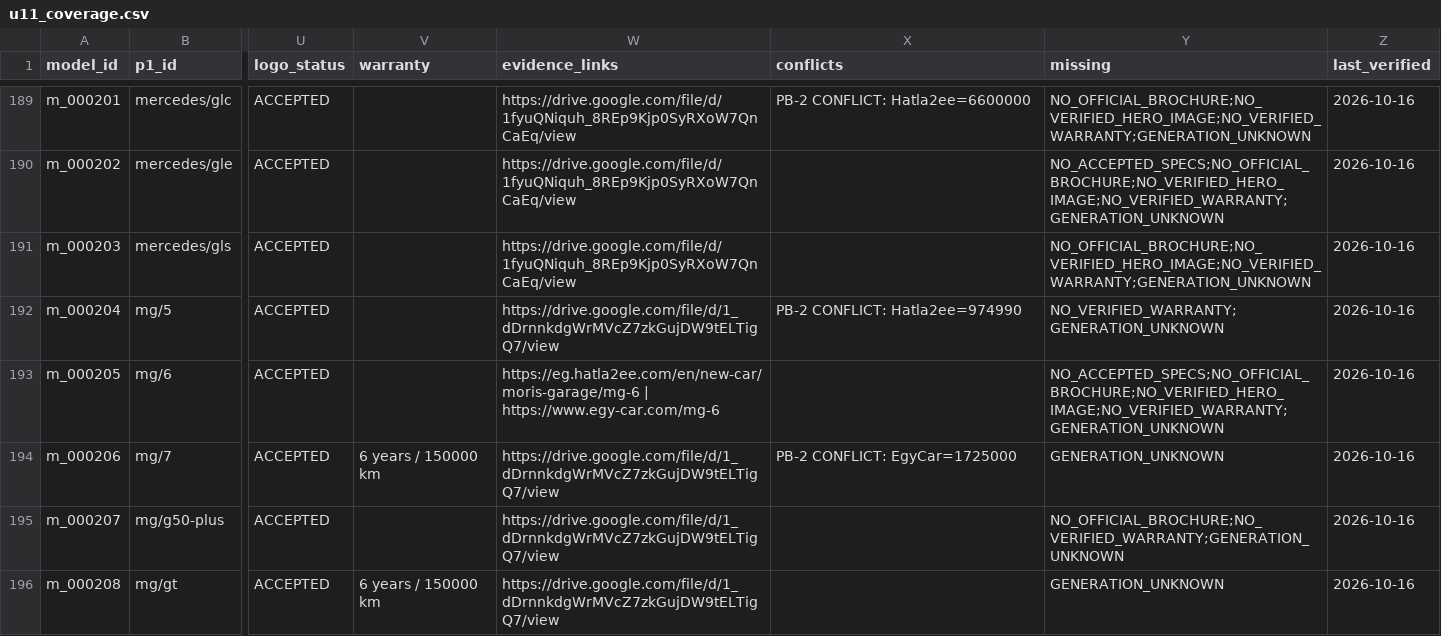
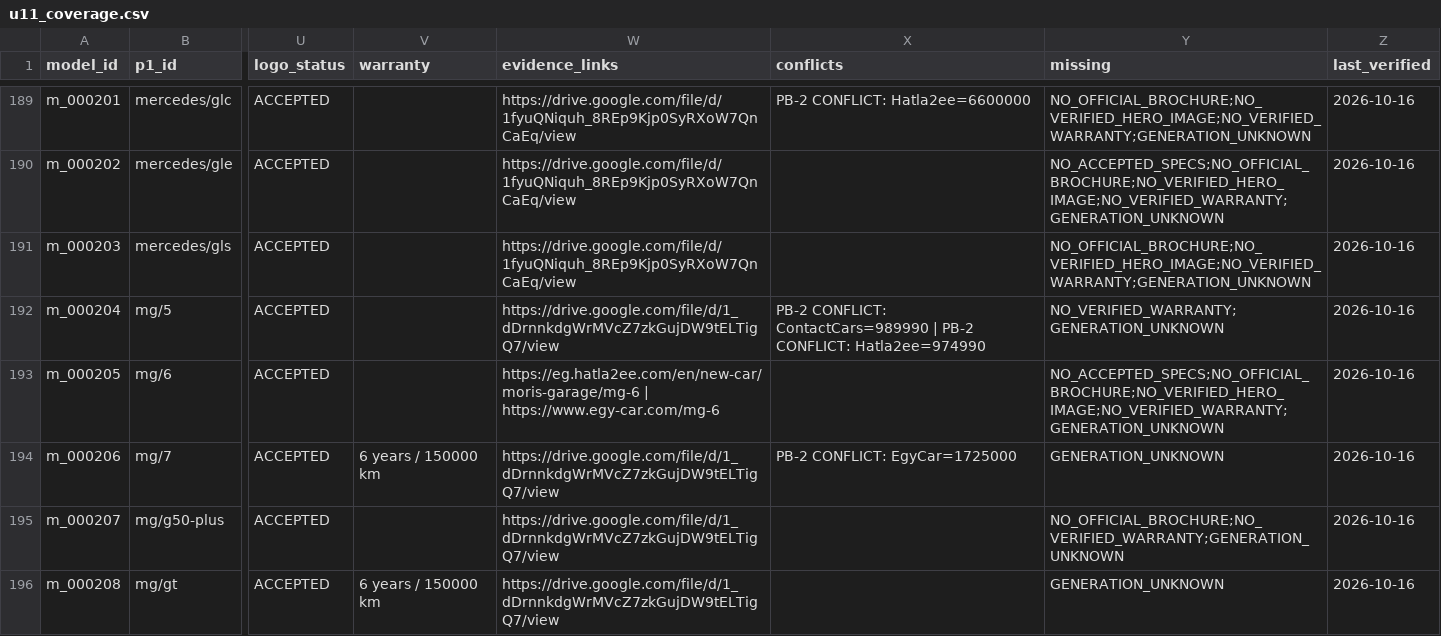
Before and after one commit to KingMega1/scratch, a CSV file: vehicle-data/review/u11_coverage.csv, drawn as a sheet; only a part is shown, gaps mark what is left out; the diff covers the shown part only; the diff names each change by its address in the sheet, - before the commit and + after, or states it on an @@ line.

```diff
--- a/vehicle-data/review/u11_coverage.csv
+++ b/vehicle-data/review/u11_coverage.csv
-X192 (conflicts): PB-2 CONFLICT: Hatla2ee=974990
+X192 (conflicts): PB-2 CONFLICT: ContactCars=989990 | PB-2 CONFLICT: Hatla2ee=974990
```
Also changed, not shown: 20 edited cells elsewhere in this file, vehicle-data/registry/u11_prices.csv, vehicle-data/registry/u11_spec_facts.csv, 29 other files.
